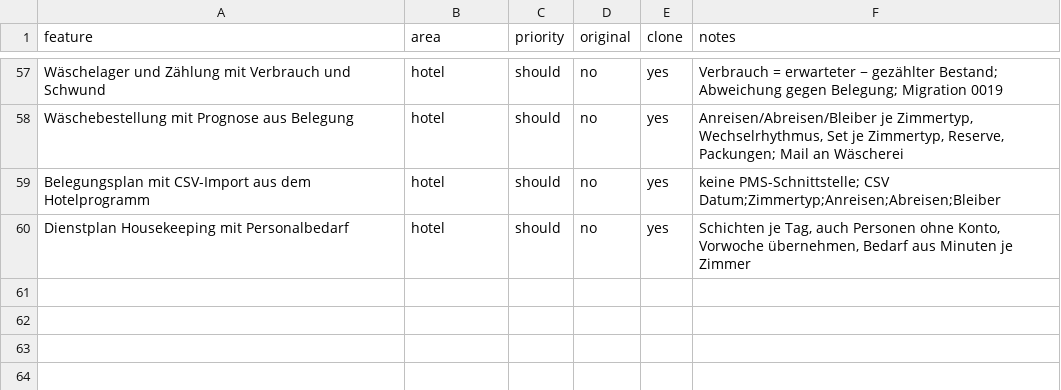
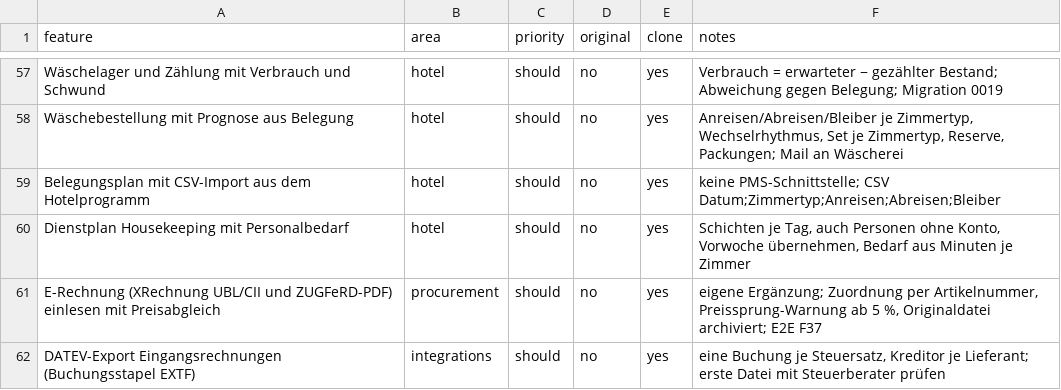
Before and after one commit to Tano90/Tano90, a CSV file: replica/features.csv, drawn as a sheet; only a part is shown, gaps mark what is left out.

```diff
--- a/replica/features.csv
+++ b/replica/features.csv
@@ -60 +60,3 @@ Belegungsplan mit CSV-Import aus dem Hotelprogramm,hotel,should,no,yes,"keine PM
 Dienstplan Housekeeping mit Personalbedarf,hotel,should,no,yes,"Schichten je Tag, auch Personen ohne Konto, Vorwoche übernehmen, Bedarf aus Minuten je Zimmer"
+E-Rechnung (XRechnung UBL/CII und ZUGFeRD-PDF) einlesen mit Preisabgleich,procurement,should,no,yes,"eigene Ergänzung; Zuordnung per Artikelnummer, Preissprung-Warnung ab 5 %, Originaldatei archiviert; E2E F37"
+DATEV-Export Eingangsrechnungen (Buchungsstapel EXTF),integrations,should,no,yes,"eine Buchung je Steuersatz, Kreditor je Lieferant; erste Datei mit Steuerberater prüfen"
```
Also changed, not shown: 25 other files.
